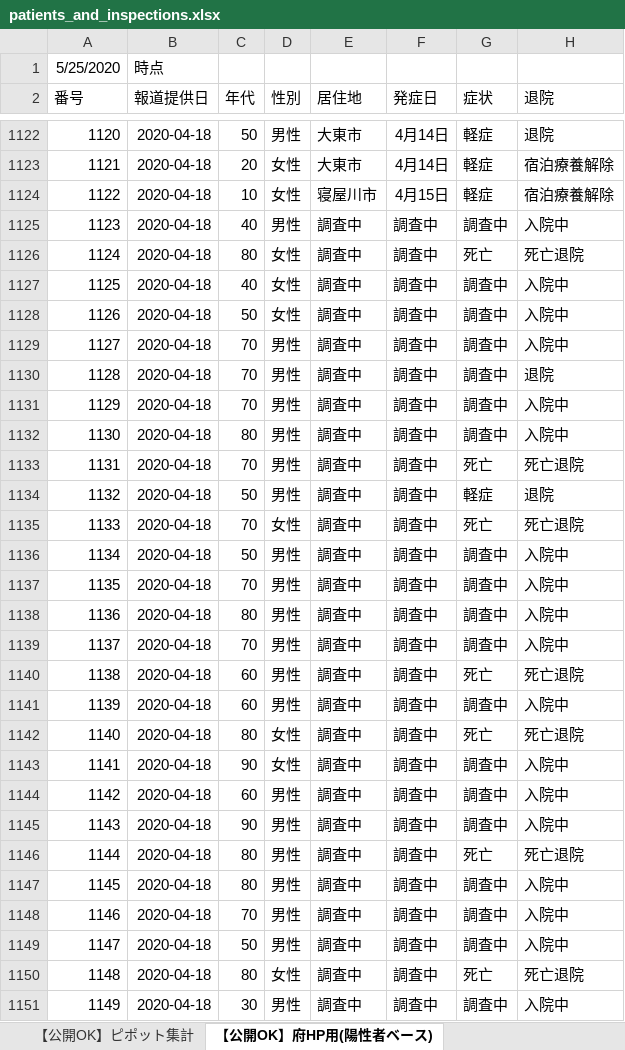
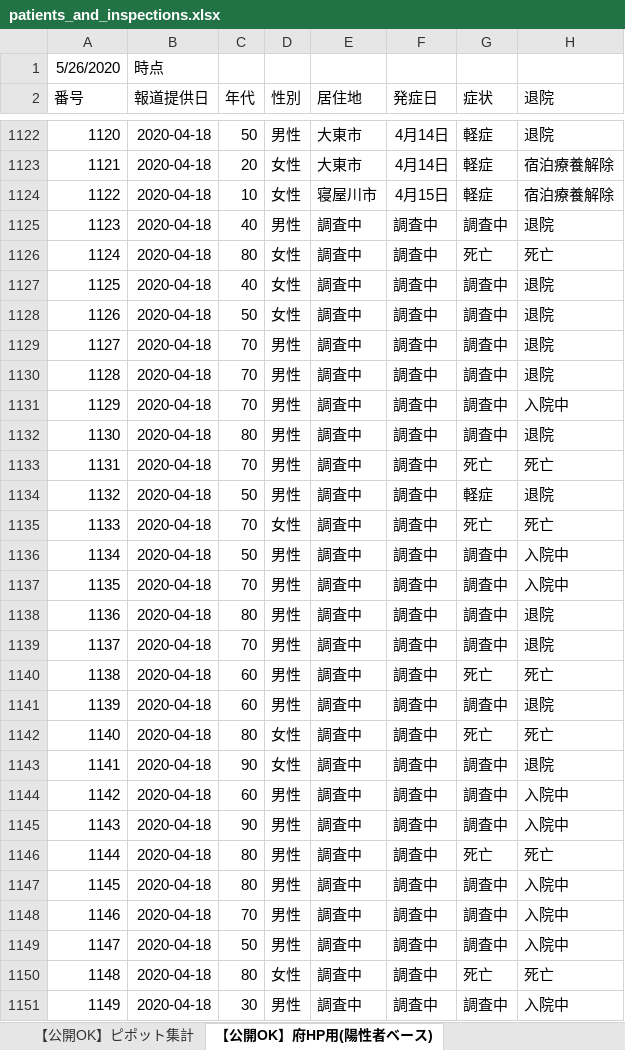
Before and after one commit to y-chan/covid19-tokyo, an Excel workbook: data/patients_and_inspections.xlsx, sheet 【公開OK】府HP用(陽性者ベース), drawn as a sheet; only a part is shown, gaps mark what is left out; values as stored, in another font and other column widths than the file's, no borders; the diff covers the shown part only; the diff names each change by its address in the sheet, - before the commit and + after, or states it on an @@ line.

```diff
--- a/data/patients_and_inspections.xlsx (sheet 【公開OK】府HP用(陽性者ベース))
+++ b/data/patients_and_inspections.xlsx (sheet 【公開OK】府HP用(陽性者ベース))
-A1 (番号): 5/25/2020
+A1 (番号): 5/26/2020
-H1125 (退院): 入院中
+H1125 (退院): 退院
-H1126 (退院): 死亡退院
+H1126 (退院): 死亡
-H1127:H1129 (退院): 入院中
+H1127:H1129 (退院): 退院
-H1132 (退院): 入院中
+H1132 (退院): 退院
-H1133 (退院): 死亡退院
+H1133 (退院): 死亡
-H1135 (退院): 死亡退院
+H1135 (退院): 死亡
-H1138:H1139 (退院): 入院中
+H1138:H1139 (退院): 退院
-H1140 (退院): 死亡退院
+H1140 (退院): 死亡
-H1141 (退院): 入院中
+H1141 (退院): 退院
-H1142 (退院): 死亡退院
+H1142 (退院): 死亡
-H1143 (退院): 入院中
+H1143 (退院): 退院
-H1146 (退院): 死亡退院
+H1146 (退院): 死亡
-H1150 (退院): 死亡退院
+H1150 (退院): 死亡
```
Also changed, not shown: 92 edited cells elsewhere in this sheet, sheet 【公開OK】コロナサイト用（日付ベース）, sheet 【公開OK】ピポット集計, data/contacts1.xlsx, data/contacts2.xlsx, 1 other file.
